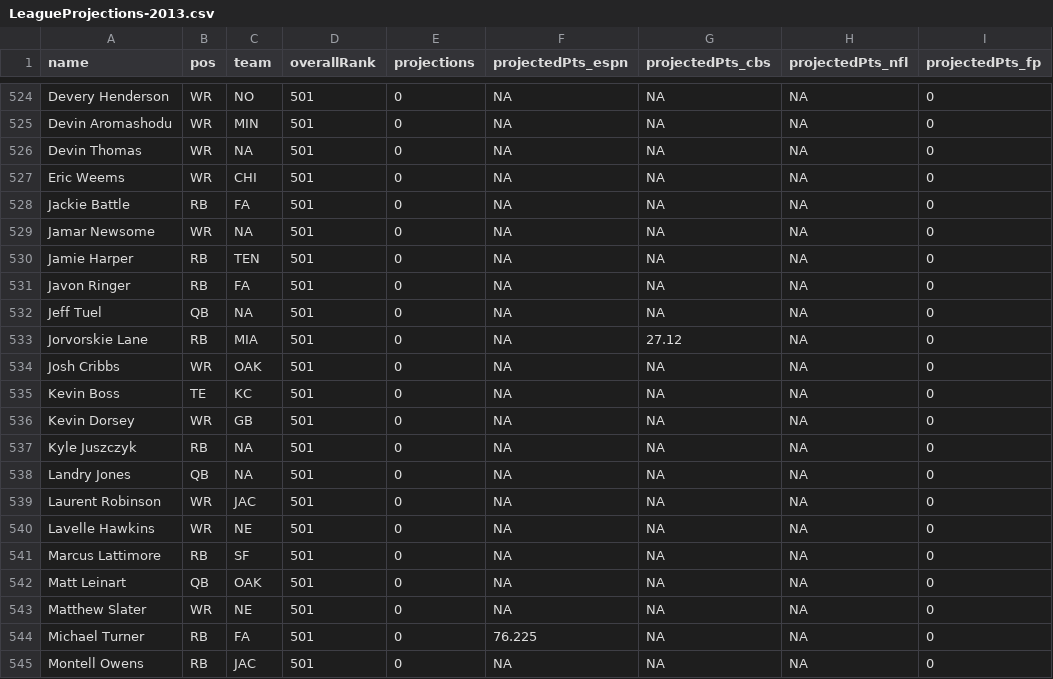
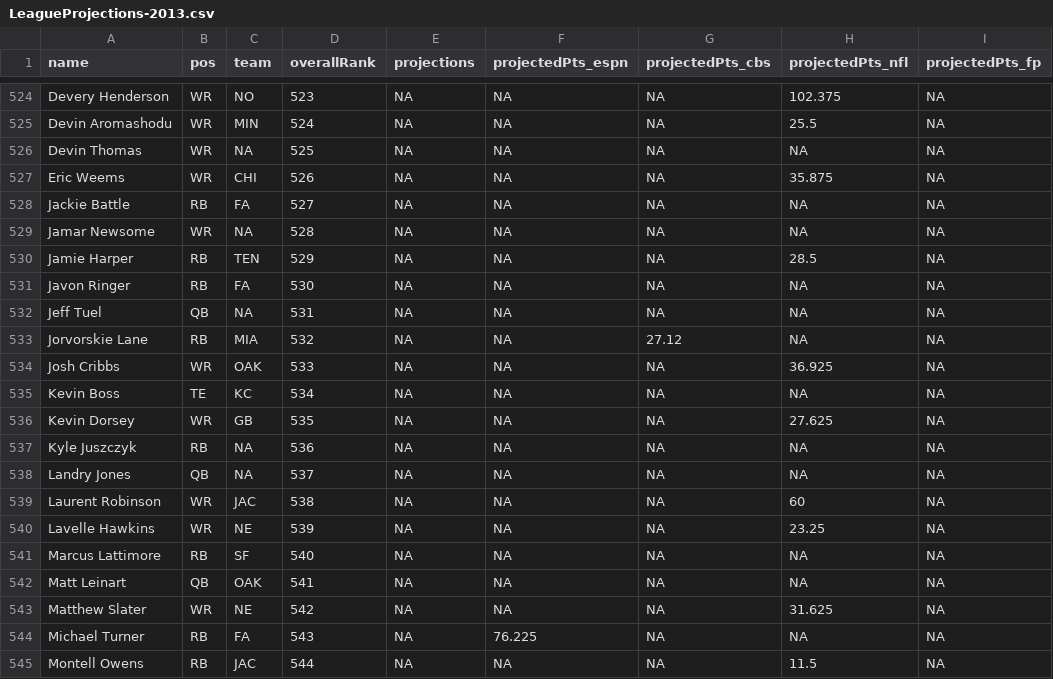
Before and after one commit to FantasyFootballAnalytics/FantasyFootballAnalyticsR, a CSV file: Data/CSV/LeagueProjections-2013.csv, drawn as a sheet; only a part is shown, gaps mark what is left out; the diff covers the shown part only; the diff names each change by its address in the sheet, - before the commit and + after, or states it on an @@ line.

```diff
--- a/Data/CSV/LeagueProjections-2013.csv
+++ b/Data/CSV/LeagueProjections-2013.csv
-D524 (overallRank): 501
+D524 (overallRank): 523
-E524:E545 (projections): 0
+E524:E545 (projections): NA
-H524 (projectedPts_nfl): NA
+H524 (projectedPts_nfl): 102.375
-I524:I545 (projectedPts_fp): 0
+I524:I545 (projectedPts_fp): NA
-D525 (overallRank): 501
+D525 (overallRank): 524
-H525 (projectedPts_nfl): NA
+H525 (projectedPts_nfl): 25.5
-D526 (overallRank): 501
+D526 (overallRank): 525
-D527 (overallRank): 501
+D527 (overallRank): 526
-H527 (projectedPts_nfl): NA
+H527 (projectedPts_nfl): 35.875
-D528 (overallRank): 501
+D528 (overallRank): 527
-D529 (overallRank): 501
+D529 (overallRank): 528
-D530 (overallRank): 501
+D530 (overallRank): 529
-H530 (projectedPts_nfl): NA
+H530 (projectedPts_nfl): 28.5
-D531 (overallRank): 501
+D531 (overallRank): 530
-D532 (overallRank): 501
+D532 (overallRank): 531
-D533 (overallRank): 501
+D533 (overallRank): 532
-D534 (overallRank): 501
+D534 (overallRank): 533
-H534 (projectedPts_nfl): NA
+H534 (projectedPts_nfl): 36.925
-D535 (overallRank): 501
+D535 (overallRank): 534
-D536 (overallRank): 501
+D536 (overallRank): 535
-H536 (projectedPts_nfl): NA
+H536 (projectedPts_nfl): 27.625
-D537 (overallRank): 501
+D537 (overallRank): 536
-D538 (overallRank): 501
+D538 (overallRank): 537
-D539 (overallRank): 501
+D539 (overallRank): 538
-H539 (projectedPts_nfl): NA
+H539 (projectedPts_nfl): 60
-D540 (overallRank): 501
+D540 (overallRank): 539
-H540 (projectedPts_nfl): NA
+H540 (projectedPts_nfl): 23.25
-D541 (overallRank): 501
+D541 (overallRank): 540
-D542 (overallRank): 501
+D542 (overallRank): 541
-D543 (overallRank): 501
+D543 (overallRank): 542
-H543 (projectedPts_nfl): NA
+H543 (projectedPts_nfl): 31.625
-D544 (overallRank): 501
+D544 (overallRank): 543
-D545 (overallRank): 501
+D545 (overallRank): 544
-H545 (projectedPts_nfl): NA
+H545 (projectedPts_nfl): 11.5
```
Also changed, not shown: 124 edited cells elsewhere in this file, Data/CSV/AvgCost-2013.csv, Data/CSV/BidUpTo-2013.csv, 28 other files.
